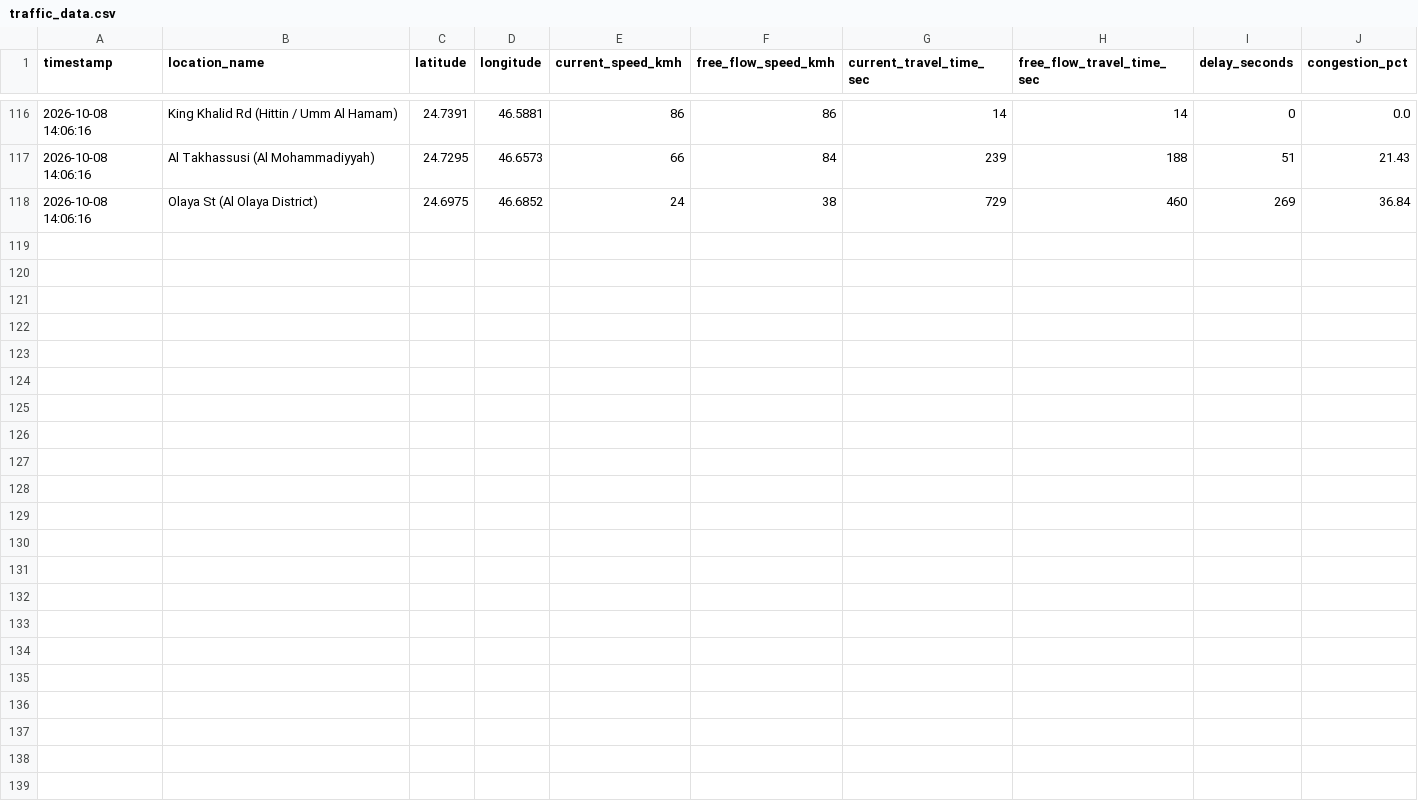
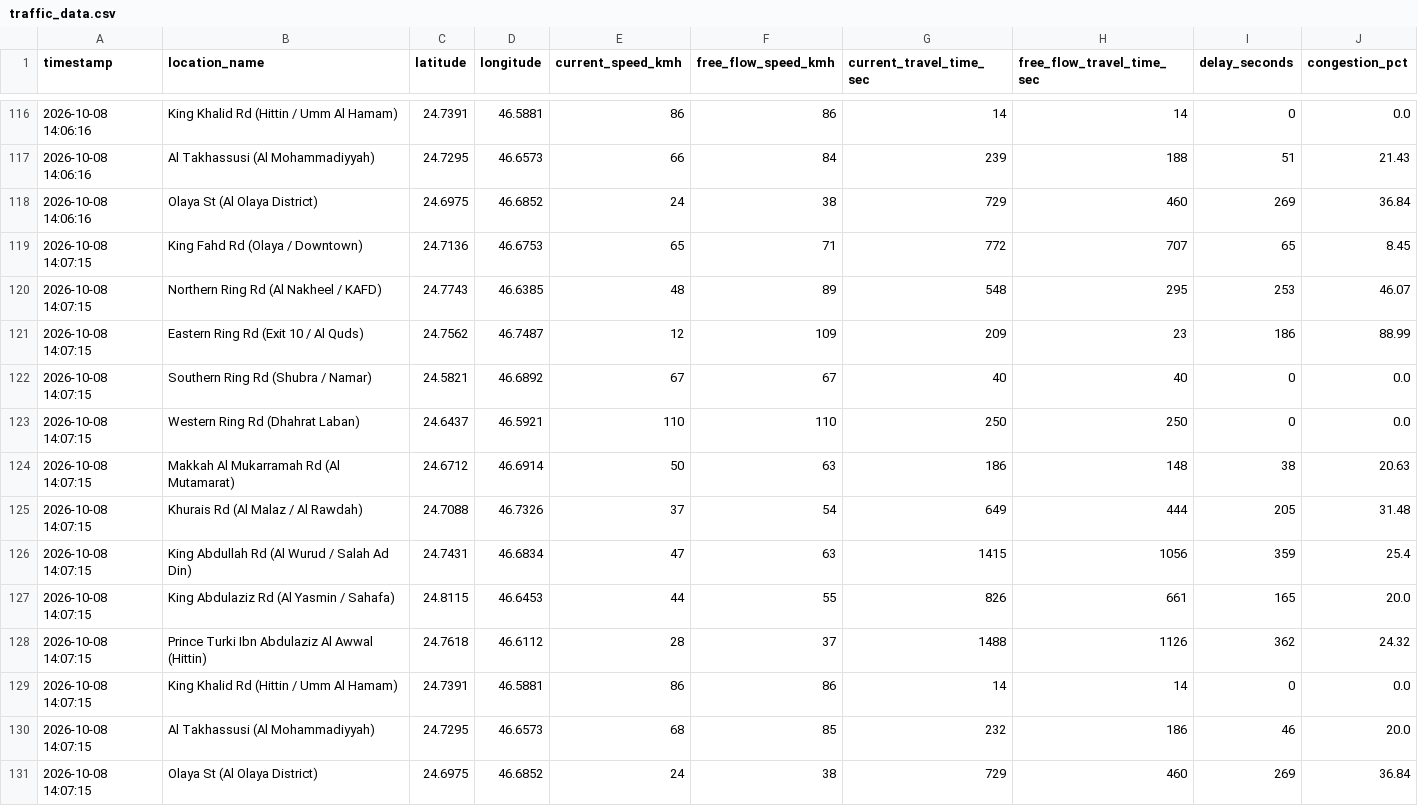
Before and after one commit to rmsmunti3/riyadh-traffic-collector, a CSV file: traffic_data.csv, drawn as a sheet; only a part is shown, gaps mark what is left out; the diff names each change by its address in the sheet, - before the commit and + after, or states it on an @@ line.

Commit message:
Auto-update traffic data: 2026-10-08 14:07:15

```diff
--- a/traffic_data.csv
+++ b/traffic_data.csv
+row 119: 2026-10-08 14:07:15 | King Fahd Rd (Olaya / Downtown) | 24.7136 | 46.6753 | 65 | 71 | 772 | 707 | 65 | 8.45
+row 120: 2026-10-08 14:07:15 | Northern Ring Rd (Al Nakheel / KAFD) | 24.7743 | 46.6385 | 48 | 89 | 548 | 295 | 253 | 46.07
+row 121: 2026-10-08 14:07:15 | Eastern Ring Rd (Exit 10 / Al Quds) | 24.7562 | 46.7487 | 12 | 109 | 209 | 23 | 186 | 88.99
+row 122: 2026-10-08 14:07:15 | Southern Ring Rd (Shubra / Namar) | 24.5821 | 46.6892 | 67 | 67 | 40 | 40 | 0 | 0.0
+row 123: 2026-10-08 14:07:15 | Western Ring Rd (Dhahrat Laban) | 24.6437 | 46.5921 | 110 | 110 | 250 | 250 | 0 | 0.0
+row 124: 2026-10-08 14:07:15 | Makkah Al Mukarramah Rd (Al Mutamarat) | 24.6712 | 46.6914 | 50 | 63 | 186 | 148 | 38 | 20.63
+row 125: 2026-10-08 14:07:15 | Khurais Rd (Al Malaz / Al Rawdah) | 24.7088 | 46.7326 | 37 | 54 | 649 | 444 | 205 | 31.48
+row 126: 2026-10-08 14:07:15 | King Abdullah Rd (Al Wurud / Salah Ad Din) | 24.7431 | 46.6834 | 47 | 63 | 1415 | 1056 | 359 | 25.4
+row 127: 2026-10-08 14:07:15 | King Abdulaziz Rd (Al Yasmin / Sahafa) | 24.8115 | 46.6453 | 44 | 55 | 826 | 661 | 165 | 20.0
+row 128: 2026-10-08 14:07:15 | Prince Turki Ibn Abdulaziz Al Awwal (Hittin) | 24.7618 | 46.6112 | 28 | 37 | 1488 | 1126 | 362 | 24.32
+row 129: 2026-10-08 14:07:15 | King Khalid Rd (Hittin / Umm Al Hamam) | 24.7391 | 46.5881 | 86 | 86 | 14 | 14 | 0 | 0.0
+row 130: 2026-10-08 14:07:15 | Al Takhassusi (Al Mohammadiyyah) | 24.7295 | 46.6573 | 68 | 85 | 232 | 186 | 46 | 20.0
+row 131: 2026-10-08 14:07:15 | Olaya St (Al Olaya District) | 24.6975 | 46.6852 | 24 | 38 | 729 | 460 | 269 | 36.84
```
